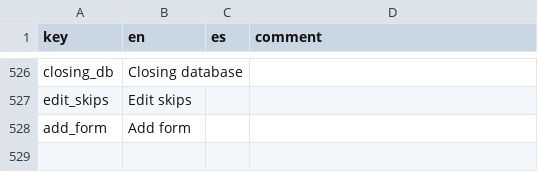
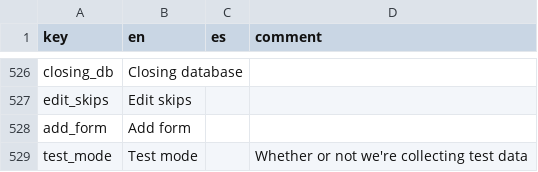
Before and after one commit to human-nature-lab/trellis-app, a CSV file: src/i18n/translations.csv, drawn as a sheet; only a part is shown, gaps mark what is left out.

Commit message:
add test mode toggle in main-menu

```diff
--- a/src/i18n/translations.csv
+++ b/src/i18n/translations.csv
@@ -528 +528,2 @@ edit_skips,Edit skips,,
 add_form,Add form,,
+test_mode,Test mode,,Whether or not we're collecting test data
```
Also changed, not shown: 5 other files.
